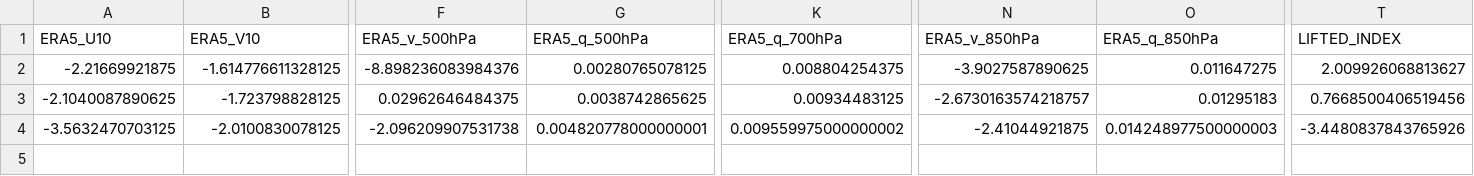
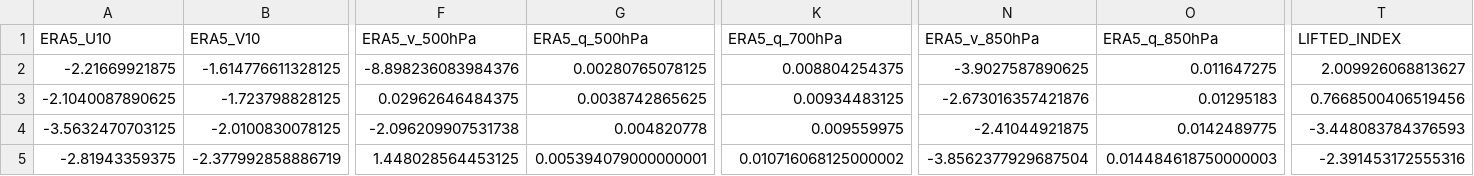
Before and after one commit to Aprameya05/SIH-Hyperlocal-Warning, a CSV file: data/gfs_realtime_43295.csv, drawn as a sheet; only a part is shown, gaps mark what is left out; rows hold the shown columns only; the diff names each change by its address in the sheet, - before the commit and + after, or states it on an @@ line.

```diff
--- a/data/gfs_realtime_43295.csv
+++ b/data/gfs_realtime_43295.csv
-N3 (ERA5_v_850hPa): -2.6730163574218757
+N3 (ERA5_v_850hPa): -2.673016357421876
-G4 (ERA5_q_500hPa): 0.004820778000000001
+G4 (ERA5_q_500hPa): 0.004820778
-K4 (ERA5_q_700hPa): 0.009559975000000002
+K4 (ERA5_q_700hPa): 0.009559975
-O4 (ERA5_q_850hPa): 0.014248977500000003
+O4 (ERA5_q_850hPa): 0.0142489775
-T4 (LIFTED_INDEX): -3.4480837843765926
+T4 (LIFTED_INDEX): -3.448083784376593
+row 5: -2.81943359375 | -2.377992858886719 | 1.448028564453125 | 0.005394079000000001 | 0.010716068125000002 | -3.8562377929687504 | 0.014484618750000003 | -2.391453172555316
```
Also changed, not shown: data/forecast_log.csv, data/upperair_realtime_43295.csv, 9 other files.
